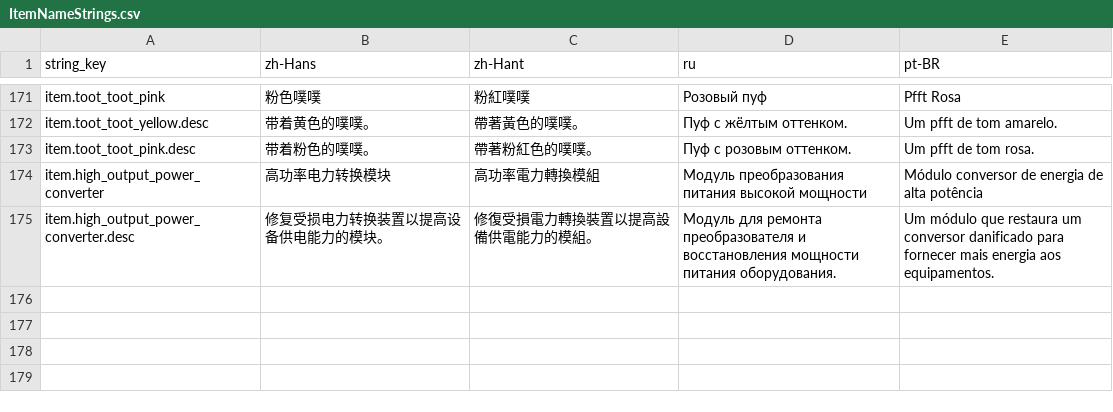
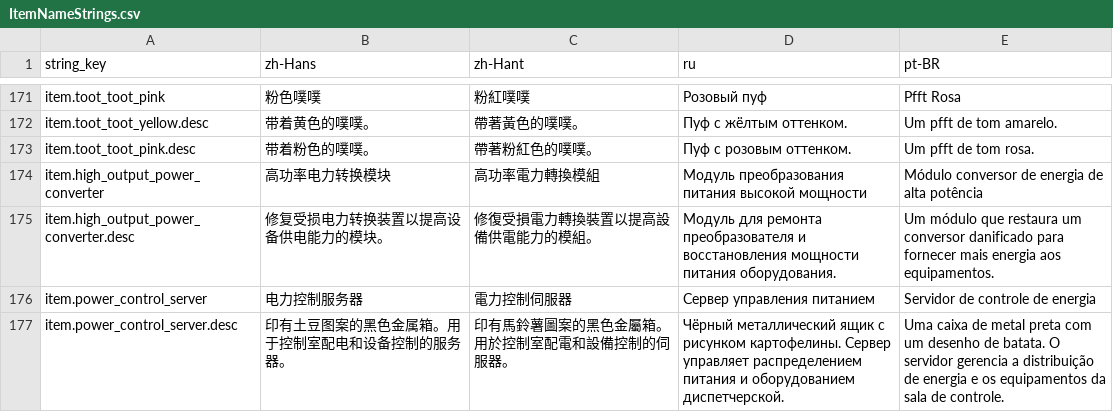
Before and after one commit to octopus7/extraction_shooter, a CSV file: TunaSweeper/Content/Data/Translations/ItemNameStrings.csv, drawn as a sheet; only a part is shown, gaps mark what is left out; the diff names each change by its address in the sheet, - before the commit and + after, or states it on an @@ line.

Commit message:
Add potato-marked power control server and guaranteed loot

```diff
--- a/TunaSweeper/Content/Data/Translations/ItemNameStrings.csv
+++ b/TunaSweeper/Content/Data/Translations/ItemNameStrings.csv
+row 176: item.power_control_server | 电力控制服务器 | 電力控制伺服器 | Сервер управления питанием | Servidor de controle de energia
+row 177: item.power_control_server.desc | 印有土豆图案的黑色金属箱。用于控制室配电和设备控制的服务器。 | 印有馬鈴薯圖案的黑色金屬箱。用於控制室配電和設備控制的伺服器。 | Чёрный металлический ящик с рисунком картофелины. Сервер управляет распределением питания и оборудованием диспетчерской. | Uma caixa de metal preta com um desenho de batata. O servidor gerencia a distribuição de energia e os equipamentos da sala de controle.
```
Also changed, not shown: TunaSweeper/Content/Data/ItemNameStrings.csv, 6 other files.
